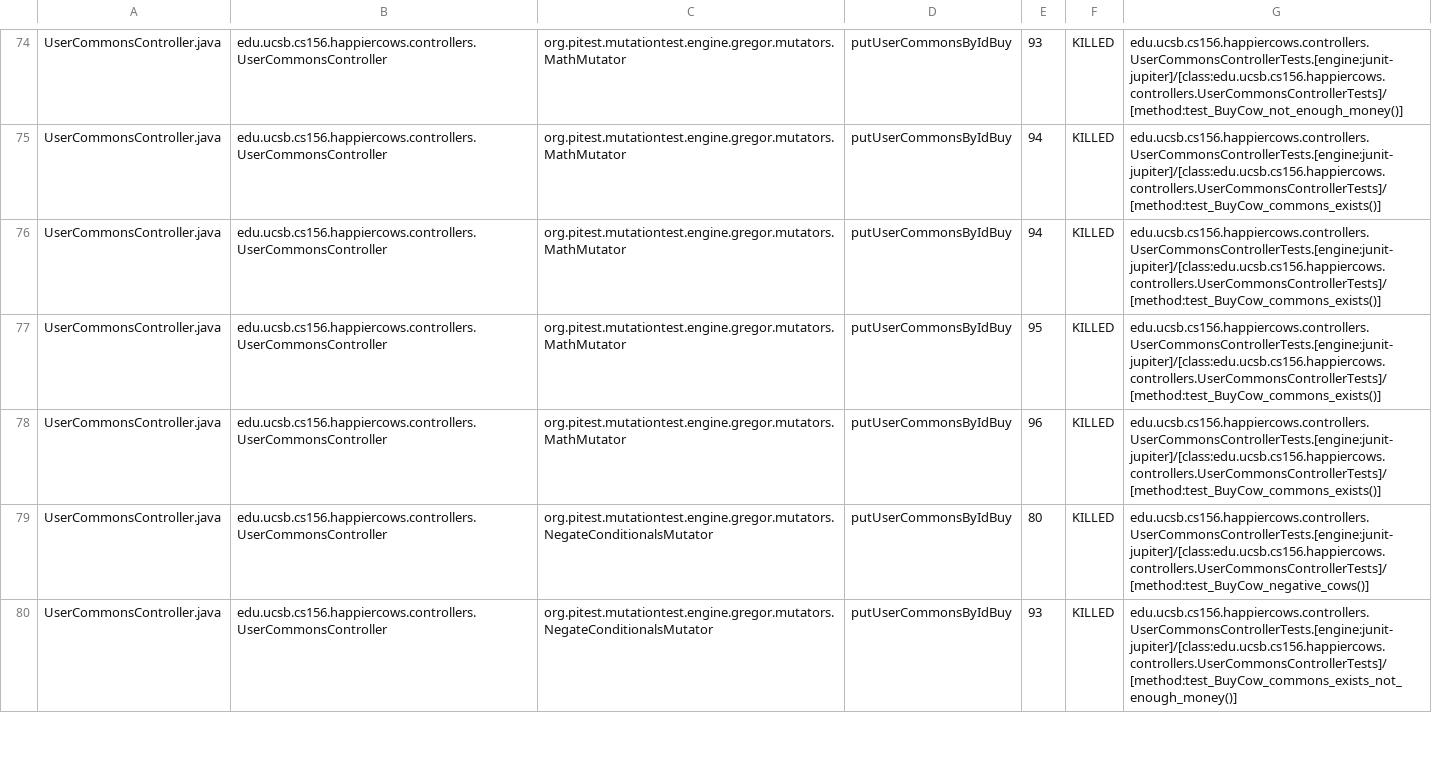
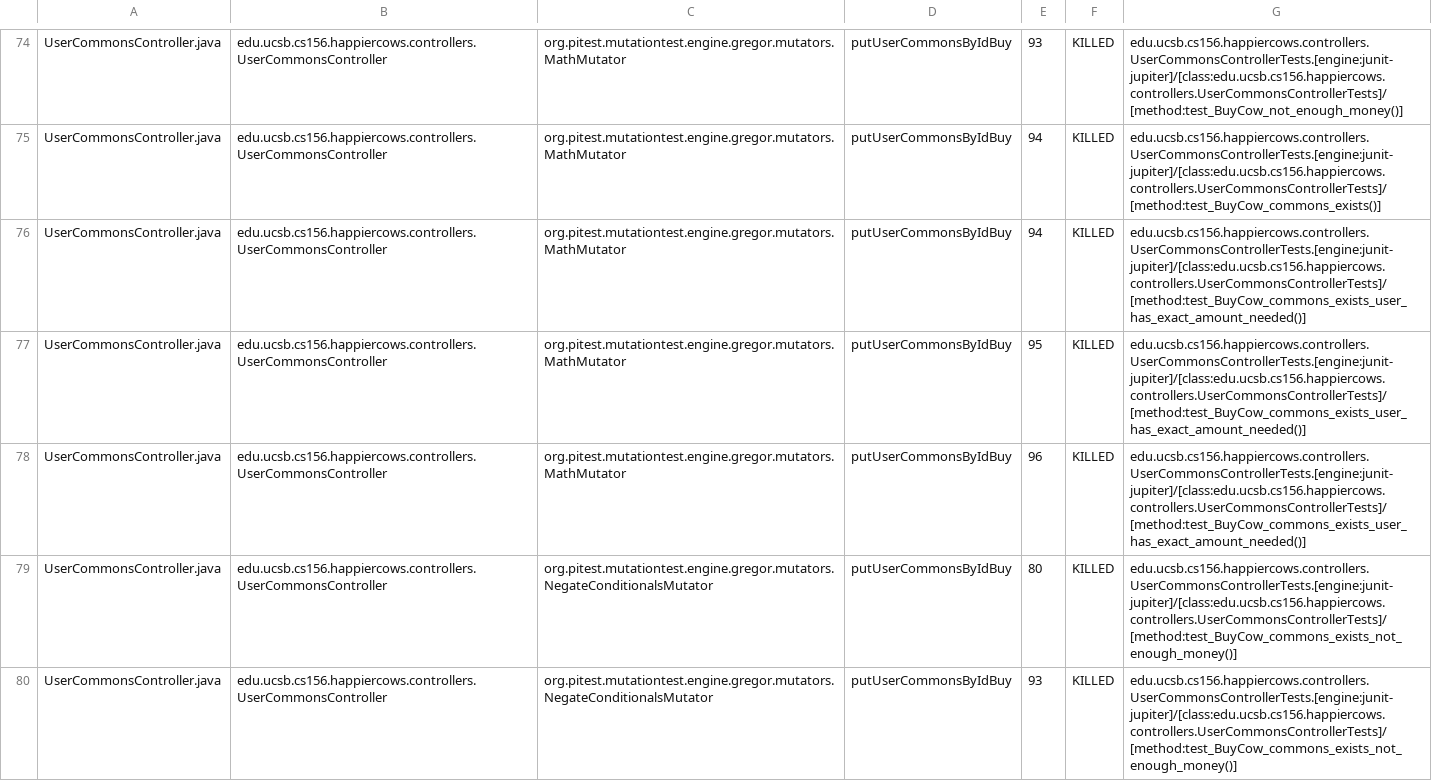
Before and after one commit to ucsb-cs156-w24/proj-happy-cows-w24-4pm-4, a CSV file: prs/39/pitest/mutations.csv, drawn as a sheet; only a part is shown, gaps mark what is left out; the diff covers the shown part only.

Commit message:
Deploying to gh-pages from @ ucsb-cs156-w24/proj-happy-cows-w24-4pm-4@845d0d23fb6d47179a6329102b8a44fe49df6a44 🚀

```diff
--- a/prs/39/pitest/mutations.csv
+++ b/prs/39/pitest/mutations.csv
@@ -75,6 +75,6 @@ UserCommonsController.java,edu.ucsb.cs156.happiercows.controllers.UserCommonsCon
 UserCommonsController.java,edu.ucsb.cs156.happiercows.controllers.UserCommonsController,org.pitest.mutationtest.engine.gregor.mutators.MathMutator,putUserCommonsByIdBuy,94,KILLED,edu.ucsb.cs156.happiercows.controllers.UserCommonsControllerTests.[engine:junit-jupiter]/[class:edu.ucsb.cs156.happiercows.controllers.UserCommonsControllerTests]/[method:test_BuyCow_commons_exists()]
-UserCommonsController.java,edu.ucsb.cs156.happiercows.controllers.UserCommonsController,org.pitest.mutationtest.engine.gregor.mutators.MathMutator,putUserCommonsByIdBuy,94,KILLED,edu.ucsb.cs156.happiercows.controllers.UserCommonsControllerTests.[engine:junit-jupiter]/[class:edu.ucsb.cs156.happiercows.controllers.UserCommonsControllerTests]/[method:test_BuyCow_commons_exists()]
-UserCommonsController.java,edu.ucsb.cs156.happiercows.controllers.UserCommonsController,org.pitest.mutationtest.engine.gregor.mutators.MathMutator,putUserCommonsByIdBuy,95,KILLED,edu.ucsb.cs156.happiercows.controllers.UserCommonsControllerTests.[engine:junit-jupiter]/[class:edu.ucsb.cs156.happiercows.controllers.UserCommonsControllerTests]/[method:test_BuyCow_commons_exists()]
-UserCommonsController.java,edu.ucsb.cs156.happiercows.controllers.UserCommonsController,org.pitest.mutationtest.engine.gregor.mutators.MathMutator,putUserCommonsByIdBuy,96,KILLED,edu.ucsb.cs156.happiercows.controllers.UserCommonsControllerTests.[engine:junit-jupiter]/[class:edu.ucsb.cs156.happiercows.controllers.UserCommonsControllerTests]/[method:test_BuyCow_commons_exists()]
-UserCommonsController.java,edu.ucsb.cs156.happiercows.controllers.UserCommonsController,org.pitest.mutationtest.engine.gregor.mutators.NegateConditionalsMutator,putUserCommonsByIdBuy,80,KILLED,edu.ucsb.cs156.happiercows.controllers.UserCommonsControllerTests.[engine:junit-jupiter]/[class:edu.ucsb.cs156.happiercows.controllers.UserCommonsControllerTests]/[method:test_BuyCow_negative_cows()]
+UserCommonsController.java,edu.ucsb.cs156.happiercows.controllers.UserCommonsController,org.pitest.mutationtest.engine.gregor.mutators.MathMutator,putUserCommonsByIdBuy,94,KILLED,edu.ucsb.cs156.happiercows.controllers.UserCommonsControllerTests.[engine:junit-jupiter]/[class:edu.ucsb.cs156.happiercows.controllers.UserCommonsControllerTests]/[method:test_BuyCow_commons_exists_user_has_exact_amount_needed()]
+UserCommonsController.java,edu.ucsb.cs156.happiercows.controllers.UserCommonsController,org.pitest.mutationtest.engine.gregor.mutators.MathMutator,putUserCommonsByIdBuy,95,KILLED,edu.ucsb.cs156.happiercows.controllers.UserCommonsControllerTests.[engine:junit-jupiter]/[class:edu.ucsb.cs156.happiercows.controllers.UserCommonsControllerTests]/[method:test_BuyCow_commons_exists_user_has_exact_amount_needed()]
+UserCommonsController.java,edu.ucsb.cs156.happiercows.controllers.UserCommonsController,org.pitest.mutationtest.engine.gregor.mutators.MathMutator,putUserCommonsByIdBuy,96,KILLED,edu.ucsb.cs156.happiercows.controllers.UserCommonsControllerTests.[engine:junit-jupiter]/[class:edu.ucsb.cs156.happiercows.controllers.UserCommonsControllerTests]/[method:test_BuyCow_commons_exists_user_has_exact_amount_needed()]
+UserCommonsController.java,edu.ucsb.cs156.happiercows.controllers.UserCommonsController,org.pitest.mutationtest.engine.gregor.mutators.NegateConditionalsMutator,putUserCommonsByIdBuy,80,KILLED,edu.ucsb.cs156.happiercows.controllers.UserCommonsControllerTests.[engine:junit-jupiter]/[class:edu.ucsb.cs156.happiercows.controllers.UserCommonsControllerTests]/[method:test_BuyCow_commons_exists_not_enough_money()]
 UserCommonsController.java,edu.ucsb.cs156.happiercows.controllers.UserCommonsController,org.pitest.mutationtest.engine.gregor.mutators.NegateConditionalsMutator,putUserCommonsByIdBuy,93,KILLED,edu.ucsb.cs156.happiercows.controllers.UserCommonsControllerTests.[engine:junit-jupiter]/[class:edu.ucsb.cs156.happiercows.controllers.UserCommonsControllerTests]/[method:test_BuyCow_commons_exists_not_enough_money()]
```
Also changed, not shown: 57 edited cells elsewhere in this file, 47 other files.
